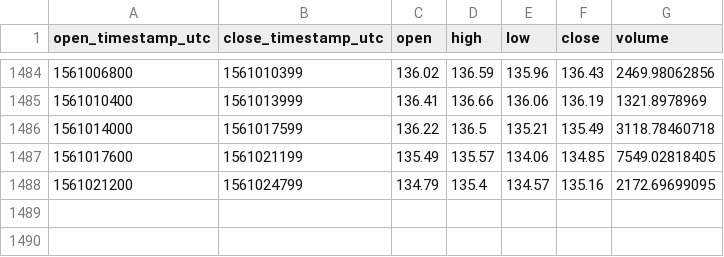
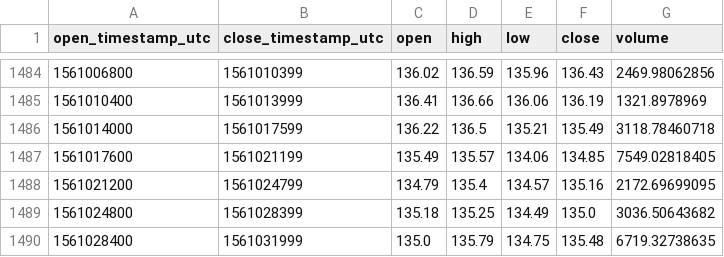
Before and after one commit to cryptobigbro/coinbasepro-LTC-USD, a CSV file: coinbasepro-LTC-USD-1h.csv, drawn as a sheet; only a part is shown, gaps mark what is left out.

Commit message:
Update OHLCV data.

```diff
--- a/coinbasepro-LTC-USD-1h.csv
+++ b/coinbasepro-LTC-USD-1h.csv
@@ -1488 +1488,3 @@ open_timestamp_utc,close_timestamp_utc,open,high,low,close,volume
 1561021200,1561024799,134.79,135.4,134.57,135.16,2172.69699095
+1561024800,1561028399,135.18,135.25,134.49,135.0,3036.50643682
+1561028400,1561031999,135.0,135.79,134.75,135.48,6719.32738635
```
Also changed, not shown: 1 other file.
